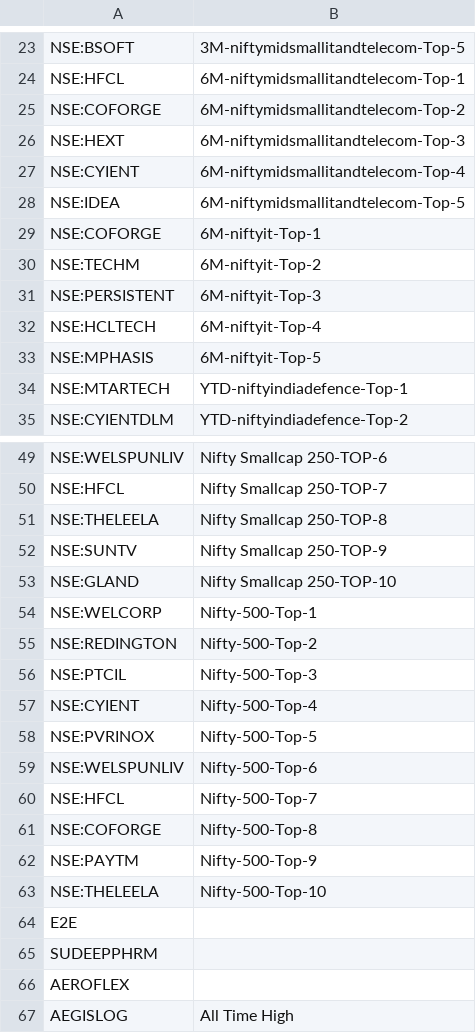
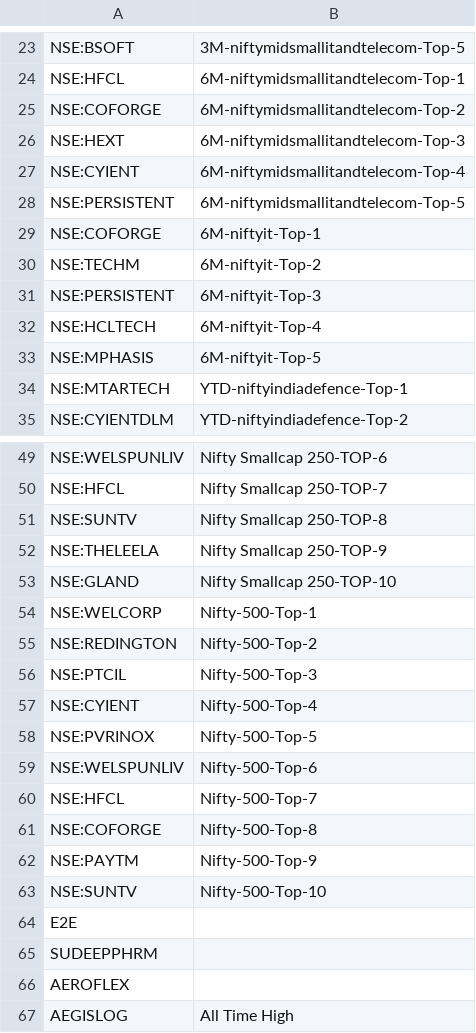
Before and after one commit to surajpjoshi/rsi-trading-system, a CSV file: My-Stocks.csv, drawn as a sheet; only a part is shown, gaps mark what is left out.

Commit message:
Auto-update My-Stocks.csv from Google Sheets

```diff
--- a/My-Stocks.csv
+++ b/My-Stocks.csv
@@ -27,3 +27,3 @@
 "NSE:CYIENT","6M-niftymidsmallitandtelecom-Top-4"
-"NSE:IDEA","6M-niftymidsmallitandtelecom-Top-5"
+"NSE:PERSISTENT","6M-niftymidsmallitandtelecom-Top-5"
 "NSE:COFORGE","6M-niftyit-Top-1"
@@ -50,4 +50,4 @@
 "NSE:HFCL","Nifty Smallcap 250-TOP-7"
-"NSE:THELEELA","Nifty Smallcap 250-TOP-8"
-"NSE:SUNTV","Nifty Smallcap 250-TOP-9"
+"NSE:SUNTV","Nifty Smallcap 250-TOP-8"
+"NSE:THELEELA","Nifty Smallcap 250-TOP-9"
 "NSE:GLAND","Nifty Smallcap 250-TOP-10"
@@ -62,3 +62,3 @@
 "NSE:PAYTM","Nifty-500-Top-9"
-"NSE:THELEELA","Nifty-500-Top-10"
+"NSE:SUNTV","Nifty-500-Top-10"
 "E2E",""
```
